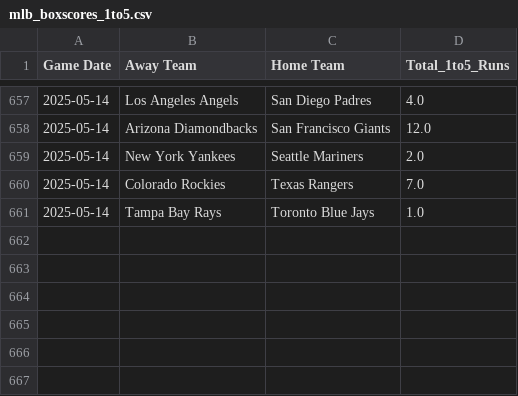
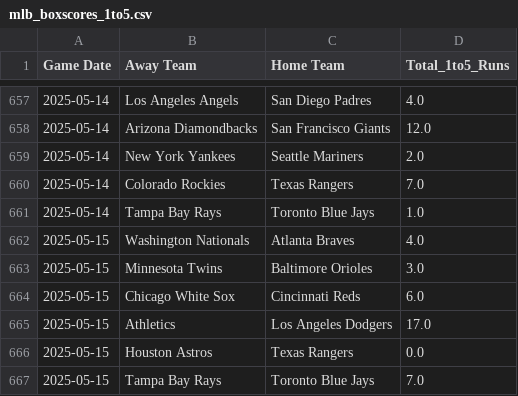
Before and after one commit to radgator13/boosted-innings-1-5, a CSV file: data/mlb_boxscores_1to5.csv, drawn as a sheet; only a part is shown, gaps mark what is left out; the diff names each change by its address in the sheet, - before the commit and + after, or states it on an @@ line.

```diff
--- a/data/mlb_boxscores_1to5.csv
+++ b/data/mlb_boxscores_1to5.csv
+row 662: 2025-05-15 | Washington Nationals | Atlanta Braves | 4.0
+row 663: 2025-05-15 | Minnesota Twins | Baltimore Orioles | 3.0
+row 664: 2025-05-15 | Chicago White Sox | Cincinnati Reds | 6.0
+row 665: 2025-05-15 | Athletics | Los Angeles Dodgers | 17.0
+row 666: 2025-05-15 | Houston Astros | Texas Rangers | 0.0
+row 667: 2025-05-15 | Tampa Bay Rays | Toronto Blue Jays | 7.0
```
Also changed, not shown: data/mlb_boxscores_full.csv, data/mlb_predictions.csv, 5 other files.
